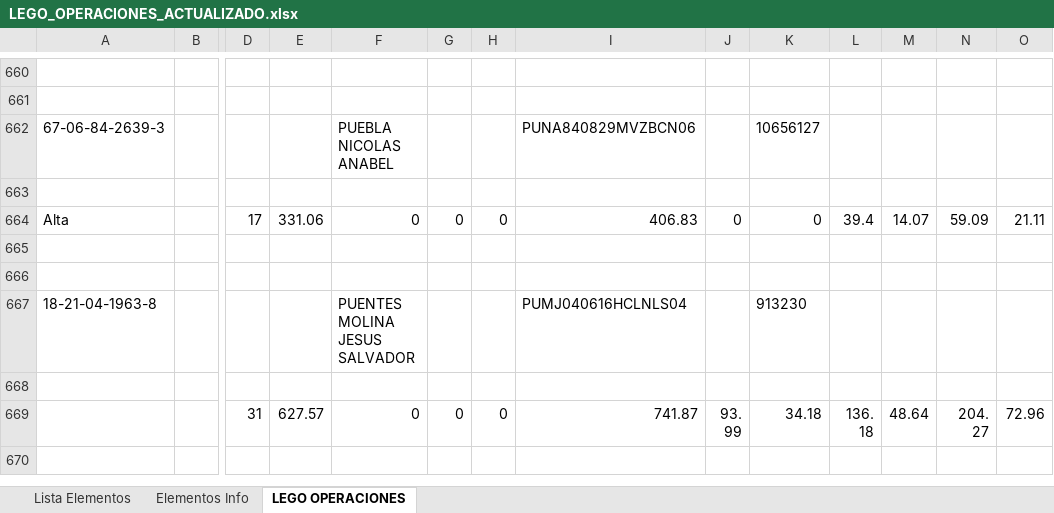
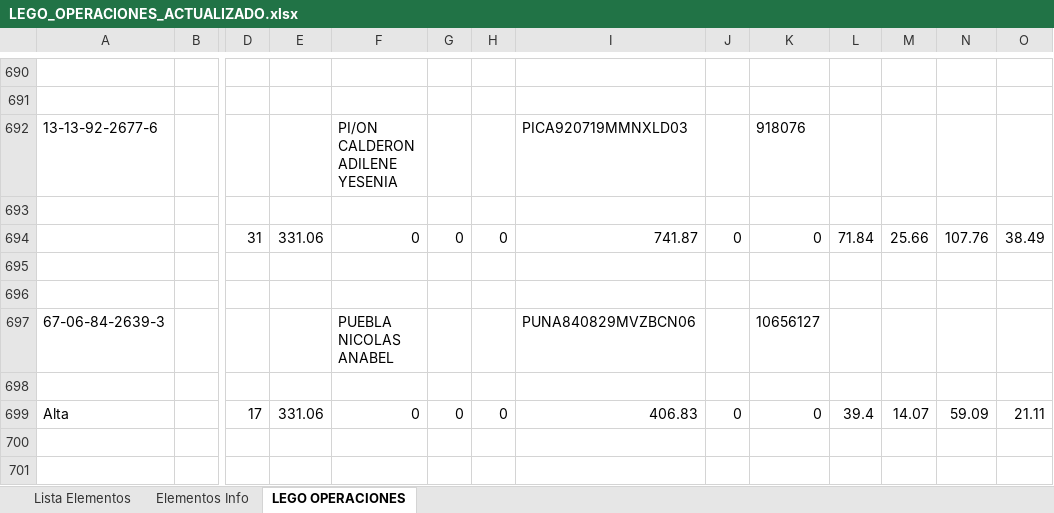
Before and after one commit to Monreaal/Automatizador-Cedulas, an Excel workbook: LEGO_OPERACIONES_ACTUALIZADO.xlsx, sheet LEGO OPERACIONES, drawn as a sheet; only a part is shown, gaps mark what is left out; the shorter side is filled out with more unchanged rows; values as stored, in another font and other column widths than the file's, no borders; rows hold the shown columns only; the diff covers the shown part only; the diff names each change by its address in the sheet, - before the commit and + after, or states it on an @@ line.

```diff
--- a/LEGO_OPERACIONES_ACTUALIZADO.xlsx (sheet LEGO OPERACIONES)
+++ b/LEGO_OPERACIONES_ACTUALIZADO.xlsx (sheet LEGO OPERACIONES)
+row 692: 13-13-92-2677-6 |  |  |  | PI/ON CALDERON ADILENE YESENIA |  |  | PICA920719MMNXLD03 |  | 918076
+row 693: (empty)
+row 694:  |  | 31 | 331.06 | 0 | 0 | 0 | 741.87 | 0 | 0 | 71.84 | 25.66 | 107.76 | 38.49
+row 695: (empty)
+row 696: (empty)
```
Also changed, not shown: 35 added rows elsewhere in this sheet, 1 other file.
